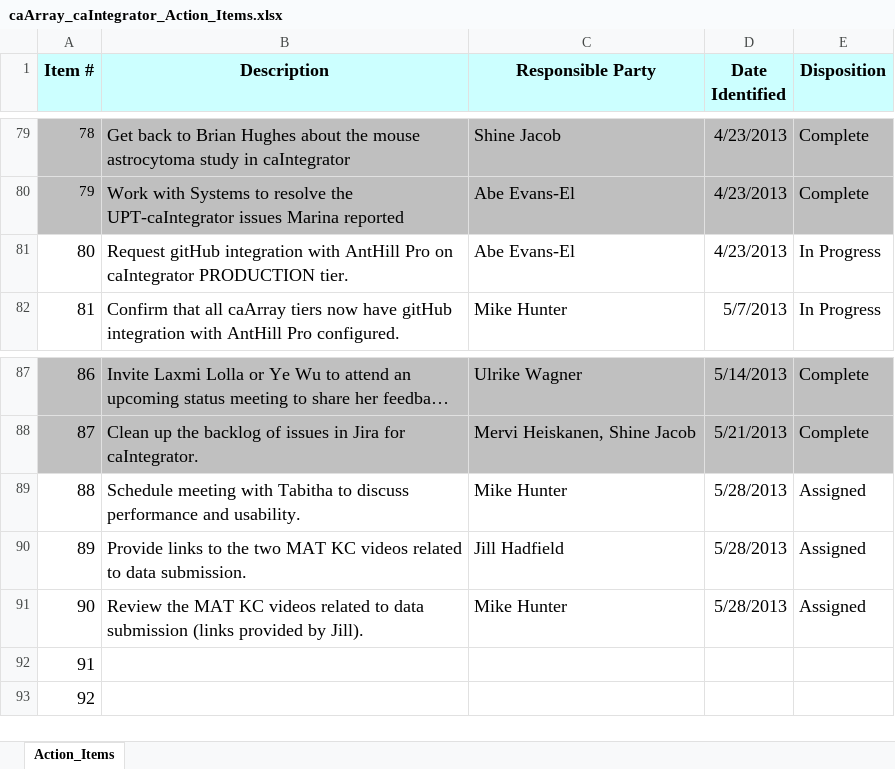
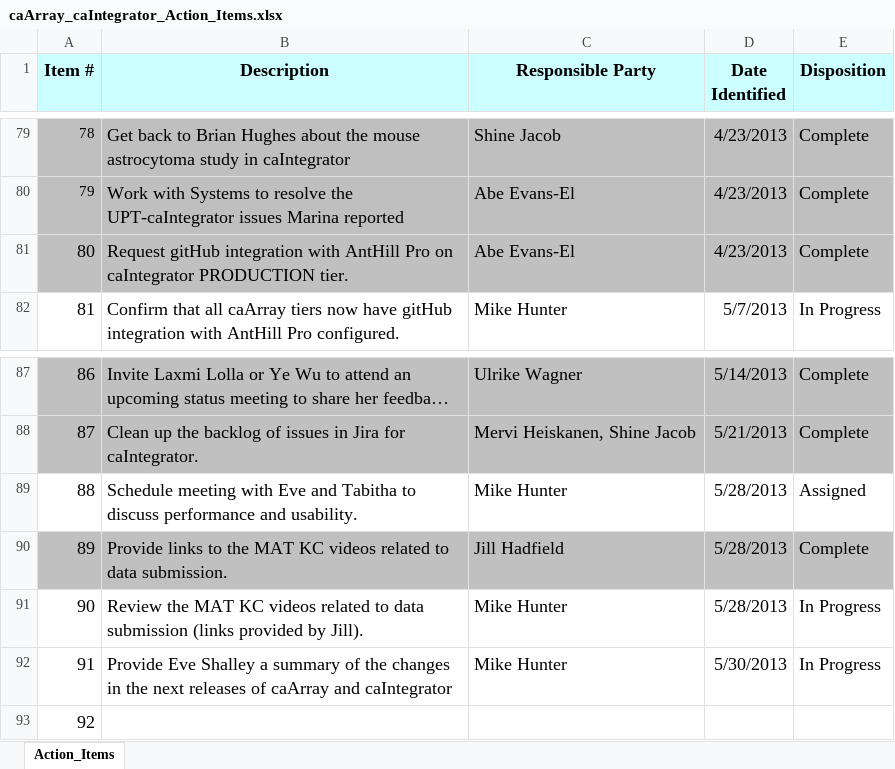
Before and after one commit to NCIP/caarray-docs, an Excel workbook: project_management/caArray_caIntegrator_Action_Items.xlsx, sheet Action_Items, drawn as a sheet; only a part is shown, gaps mark what is left out; long unchanged cells end in …; values as stored, in another font and other column widths than the file's, no borders; the diff names each change by its address in the sheet, - before the commit and + after, or states it on an @@ line.

Commit message:
Prep for status meeting today

```diff
--- a/project_management/caArray_caIntegrator_Action_Items.xlsx (sheet Action_Items)
+++ b/project_management/caArray_caIntegrator_Action_Items.xlsx (sheet Action_Items)
-A81:E81 fill: none
+A81:E81 fill: #C0C0C0
-E81 (Disposition): In Progress
+E81 (Disposition): Complete
-B89 (Description): …meeting with Tabitha to…
+B89 (Description): …meeting with Eve and Tabitha to…
-A90:E90 fill: none
+A90:E90 fill: #C0C0C0
-B90 (Description): …to the two MAT KC…
+B90 (Description): …to the MAT KC…
-E90 (Disposition): Assigned
+E90 (Disposition): Complete
-E91 (Disposition): Assigned
+E91 (Disposition): In Progress
-B92 (Description): (empty)
+B92 (Description): Provide Eve Shalley a summary of the changes in the next releases of caArray and caIntegrator
-C92 (Responsible Party): (empty)
+C92 (Responsible Party): Mike Hunter
-D92 (Date Identified): (empty)
+D92 (Date Identified): 5/30/2013
-E92 (Disposition): (empty)
+E92 (Disposition): In Progress
```
Also changed, not shown: 1 other file.
